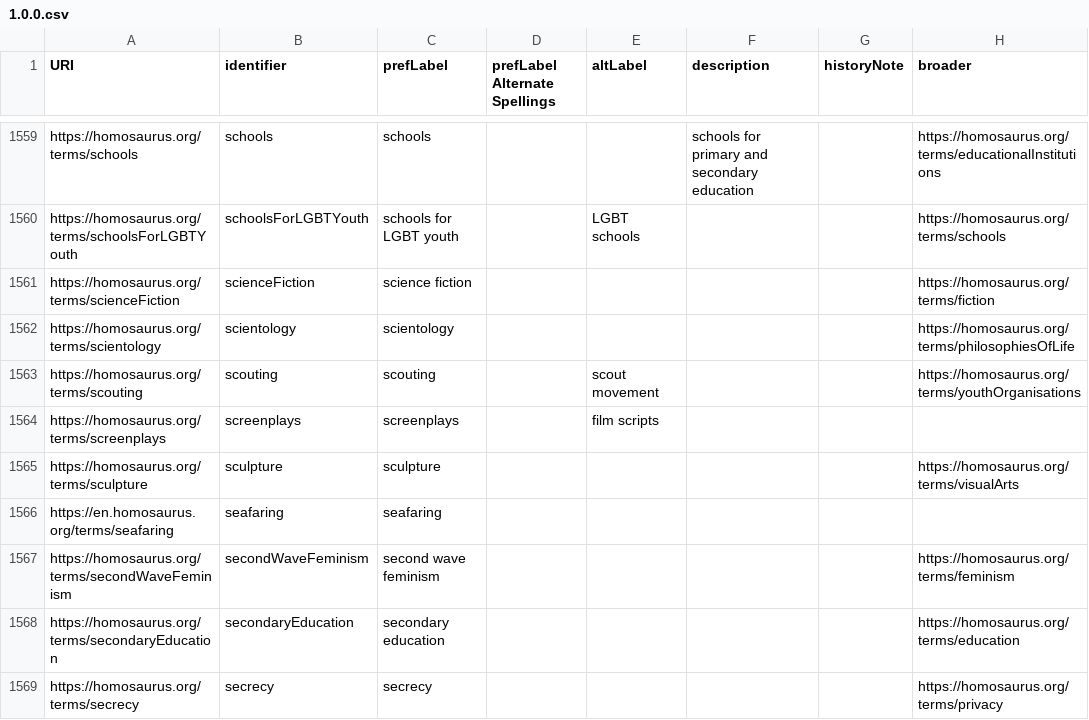
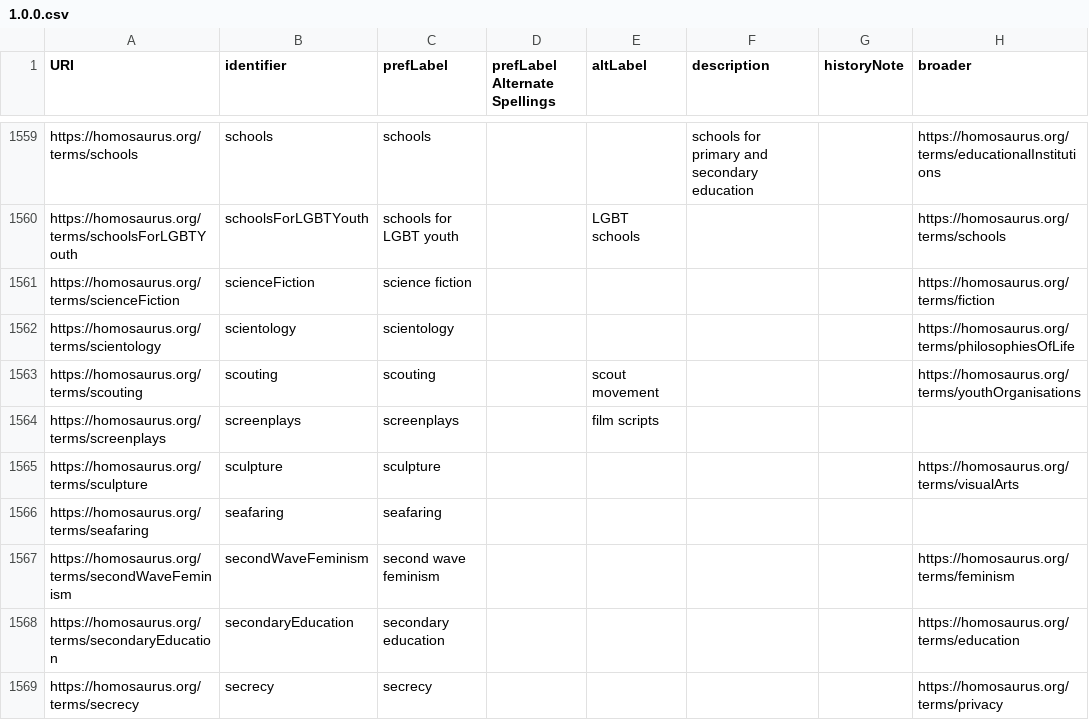
Before and after one commit to DigitalTransgenderArchive/homosaurus_site, a CSV file: public/static_dumps/terms/1.0.0.csv, drawn as a sheet; only a part is shown, gaps mark what is left out; the diff covers the shown part only; the diff names each change by its address in the sheet, - before the commit and + after, or states it on an @@ line.

```diff
--- a/public/static_dumps/terms/1.0.0.csv
+++ b/public/static_dumps/terms/1.0.0.csv
-A1566 (URI): https://en.homosaurus.org/terms/seafaring
+A1566 (URI): https://homosaurus.org/terms/seafaring
```
Also changed, not shown: 10 edited cells elsewhere in this file, public/static_dumps/v2/2.3.0.csv, public/static_dumps/v3/3.0.0.csv, 12 other files.
